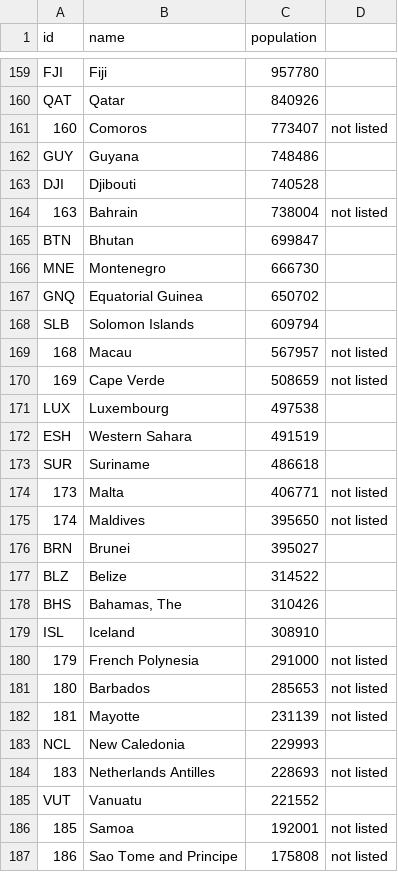
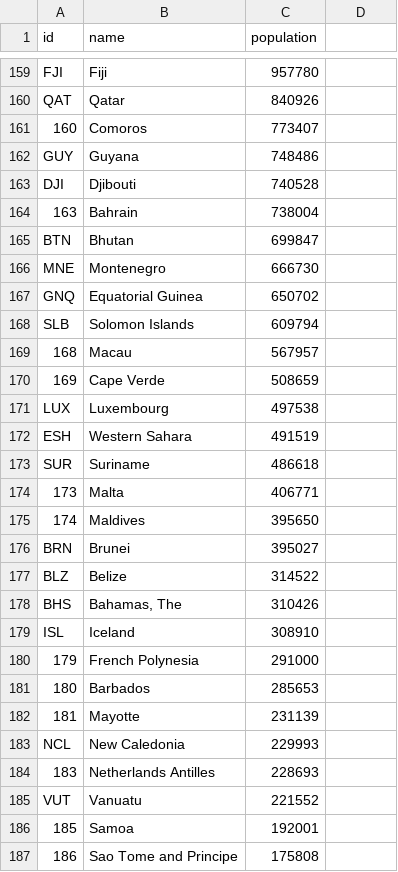
Before and after one commit to kiranw/mde-info-vis, a TSV file: data/test-data.tsv, drawn as a sheet; only a part is shown, gaps mark what is left out; the diff covers the shown part only.

```diff
--- a/data/test-data.tsv
+++ b/data/test-data.tsv
@@ -161 +161 @@ QAT	Qatar	"840926"
-160	Comoros	"773407"	not listed
+160	Comoros	773407
@@ -164 +164 @@ DJI	Djibouti	"740528"
-163	Bahrain	"738004"	not listed
+163	Bahrain	738004
@@ -169,2 +169,2 @@ SLB	Solomon Islands	"609794"
-168	Macau	"567957"	not listed
-169	Cape Verde	"508659"	not listed
+168	Macau	567957
+169	Cape Verde	508659
@@ -174,2 +174,2 @@ SUR	Suriname	"486618"
-173	Malta	"406771"	not listed
-174	Maldives	"395650"	not listed
+173	Malta	406771
+174	Maldives	395650
@@ -180,3 +180,3 @@ ISL	Iceland	"308910"
-179	French Polynesia	"291000"	not listed
-180	Barbados	"285653"	not listed
-181	Mayotte	"231139"	not listed
+179	French Polynesia	291000
+180	Barbados	285653
+181	Mayotte	231139
@@ -184 +184 @@ NCL	New Caledonia	"229993"
-183	Netherlands Antilles	"228693"	not listed
+183	Netherlands Antilles	228693
@@ -186,2 +186,2 @@ VUT	Vanuatu	"221552"
-185	Samoa	"192001"	not listed
-186	Sao Tome and Principe	"175808"	not listed
+185	Samoa	192001
+186	Sao Tome and Principe	175808
```
Also changed, not shown: 51 edited cells elsewhere in this file, 6 other files.
